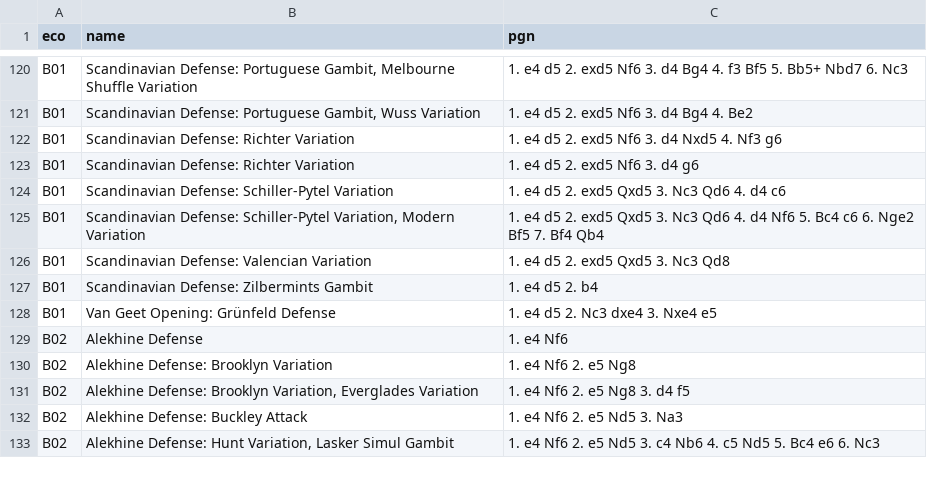
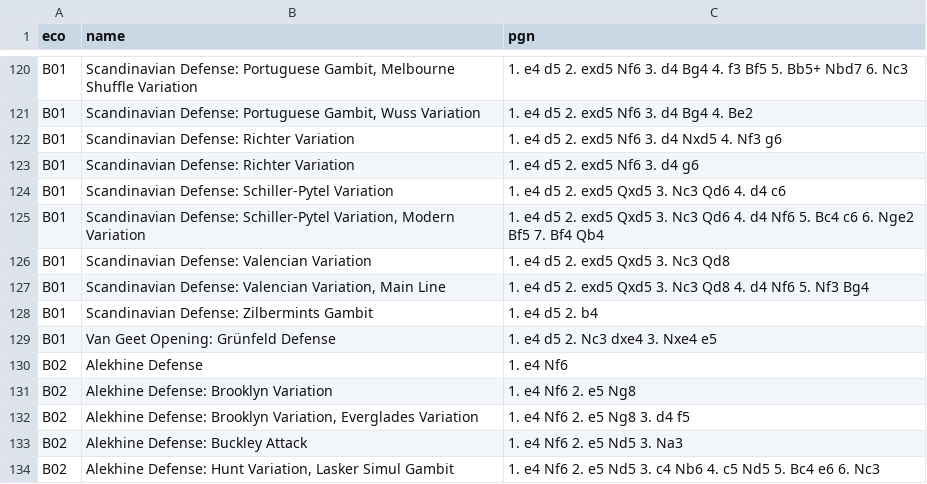
Before and after one commit to lichess-org/chess-openings, a TSV file: b.tsv, drawn as a sheet; only a part is shown, gaps mark what is left out.

Commit message:
Update b.tsv
Valencian Variation, Main Line.
"Valencian Variation in Scandinavian Defense". FM Rubio, F. & N. de Arenas, S. (2023).

```diff
--- a/b.tsv
+++ b/b.tsv
@@ -126,2 +126,3 @@ B01	Scandinavian Defense: Schiller-Pytel Variation, Modern Variation	1. e4 d5 2.
 B01	Scandinavian Defense: Valencian Variation	1. e4 d5 2. exd5 Qxd5 3. Nc3 Qd8
+B01	Scandinavian Defense: Valencian Variation, Main Line	1. e4 d5 2. exd5 Qxd5 3. Nc3 Qd8 4. d4 Nf6 5. Nf3 Bg4
 B01	Scandinavian Defense: Zilbermints Gambit	1. e4 d5 2. b4
```
